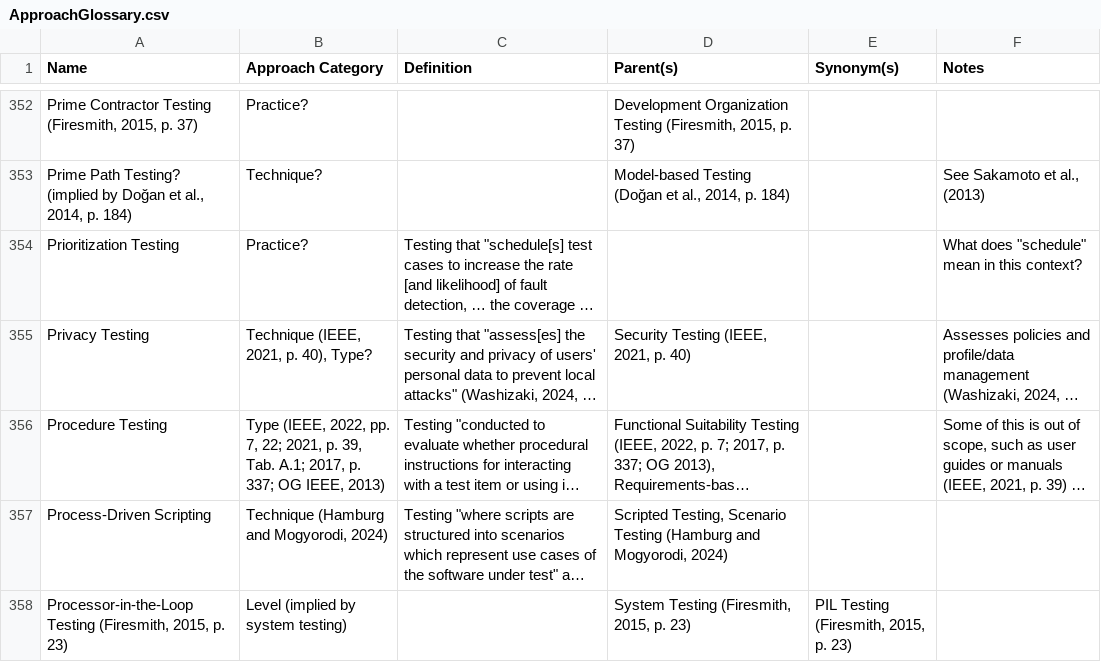
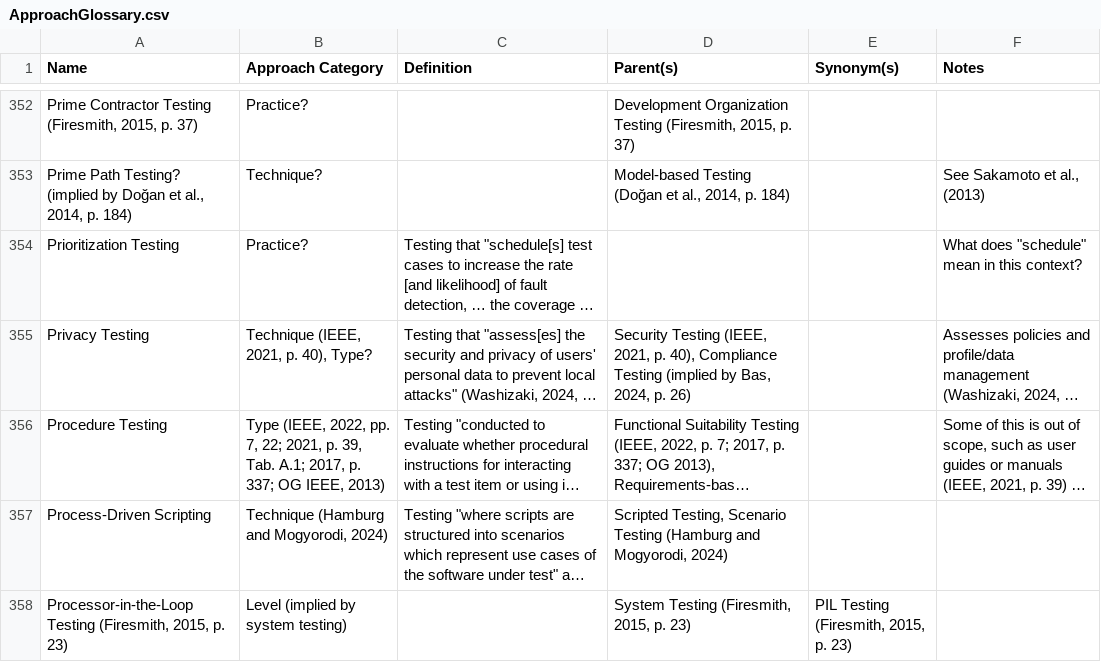
Before and after one commit to samm82/TestingTesting, a CSV file: ApproachGlossary.csv, drawn as a sheet; only a part is shown, gaps mark what is left out; long unchanged cells end in …; the diff covers the shown part only; the diff names each change by its address in the sheet, - before the commit and + after, or states it on an @@ line.

Commit message:
Add backup/recovery testing notes from 3.6 of Bas2024

```diff
--- a/ApproachGlossary.csv
+++ b/ApproachGlossary.csv
-D355 (Parent(s)): …2021, p. 40)
+D355 (Parent(s)): …2021, p. 40), Compliance Testing (implied by Bas, 2024, p. 26)
```
Also changed, not shown: 10 edited cells elsewhere in this file, QualityGlossary.csv, 14 other files.
